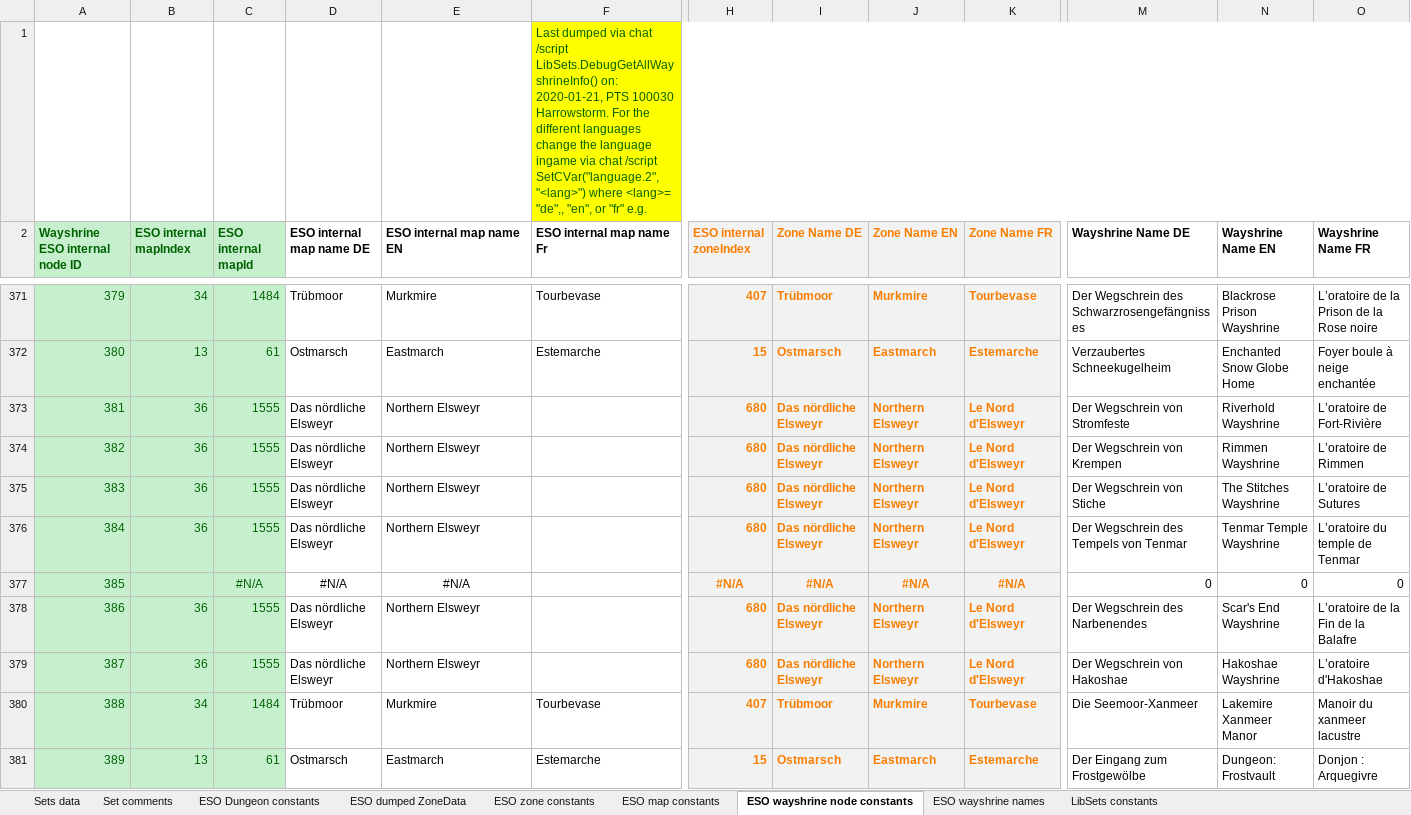
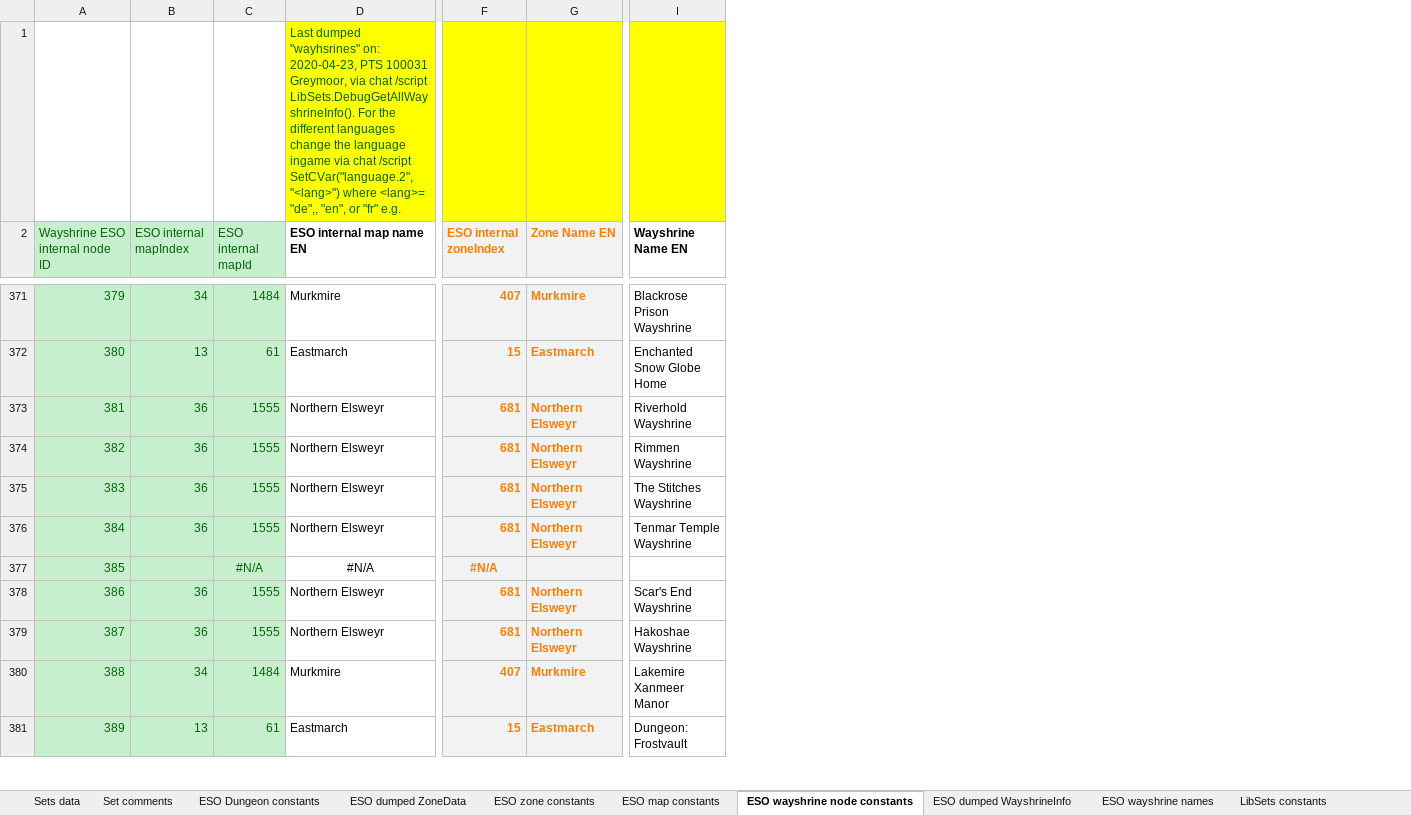
Before and after one commit to Baertram/LibSets, an Excel workbook: LibSets/LibSets_SetData.xlsx, sheet ESO wayshrine node constants, drawn as a sheet; only a part is shown, gaps mark what is left out; values as stored, in another font and other column widths than the file's, no borders; removed rows and columns are numbered as before the commit, all else as after; the diff covers the shown part only; the diff names each change by its address in the sheet, - before the commit and + after, or states it on an @@ line.

Commit message:
Updated 2 -Preloaded setNames -Preloaded itemIds -Preloaded wayshrinesToZoneIds -Updated LiBSets.lastSetsPreloadedCheckAPIVersion to API 100031 Greymoor -Updated excel -Removed all translations from excel, only kept EN. DE, FR and others are not anymore in the excel! --Todo: Sets list in excel clean up -> Export to lua file

```diff
--- a/LibSets/LibSets_SetData.xlsx (sheet ESO wayshrine node constants)
+++ b/LibSets/LibSets_SetData.xlsx (sheet ESO wayshrine node constants)
+sheet tab: ESO dumped WayshrineInfo
-column D (ESO internal map name DE), rows 371-381: Trübmoor | Ostmarsch | Das nördliche Elsweyr | Das nördliche Elsweyr | Das nördliche Elsweyr | Das nördliche Elsweyr | #N/A | Das nördliche Elsweyr | Das nördliche Elsweyr | Trübmoor | Ostmarsch
-column F (ESO internal map name Fr), row 1: Last dumped via chat /script LibSets.DebugGetAllWayshrineInfo() on: 2020-01-21, PTS 100030 Harrowstorm. For the different languages change the language ingame via chat /script SetCVar("language.2", "<lang>") where <lang>= "de",, "en", or "fr" e.g.; rows 371-381: Tourbevase | Estemarche |  |  |  |  |  |  |  | Tourbevase | Estemarche
-column I (Zone Name DE), rows 371-381: Trübmoor | Ostmarsch | Das nördliche Elsweyr | Das nördliche Elsweyr | Das nördliche Elsweyr | Das nördliche Elsweyr | #N/A | Das nördliche Elsweyr | Das nördliche Elsweyr | Trübmoor | Ostmarsch
-column K (Zone Name FR), rows 371-381: Tourbevase | Estemarche | Le Nord d'Elsweyr | Le Nord d'Elsweyr | Le Nord d'Elsweyr | Le Nord d'Elsweyr | #N/A | Le Nord d'Elsweyr | Le Nord d'Elsweyr | Tourbevase | Estemarche
-column M (Wayshrine Name DE), rows 371-381: Der Wegschrein des Schwarzrosengefängnisses | Verzaubertes Schneekugelheim | Der Wegschrein von Stromfeste | Der Wegschrein von Krempen | Der Wegschrein von Stiche | Der Wegschrein des Tempels von Tenmar | 0 | Der Wegschrein des Narbenendes | Der Wegschrein von Hakoshae | Die Seemoor-Xanmeer | Der Eingang zum Frostgewölbe
-column O (Wayshrine Name FR), rows 371-381: L’oratoire de la Prison de la Rose noire | Foyer boule à neige enchantée | L’oratoire de Fort-Rivière | L’oratoire de Rimmen | L’oratoire de Sutures | L’oratoire du temple de Tenmar | 0 | L’oratoire de la Fin de la Balafre | L’oratoire d'Hakoshae | Manoir du xanmeer lacustre | Donjon : Arquegivre
-D1 (ESO internal map name EN): (empty)
+D1 (ESO internal map name EN): Last dumped "wayhsrines" on: 2020-04-23, PTS 100031 Greymoor, via chat /script LibSets.DebugGetAllWayshrineInfo(). For the different languages change the language ingame via chat /script SetCVar("language.2", "<lang>") where <lang>= "de",, "en", or "fr" e.g.
-D1 fill: none
+D1 fill: #FFFF00
-A2:C2 bold: on
+A2:C2 bold: off
-F373:F376 (ESO internal zoneIndex): 680
+F373:F376 (ESO internal zoneIndex): 681
-G377 (Zone Name EN): #N/A
+G377 (Zone Name EN): (empty)
-I377 (Wayshrine Name EN): 0
+I377 (Wayshrine Name EN): (empty)
-F378:F379 (ESO internal zoneIndex): 680
+F378:F379 (ESO internal zoneIndex): 681
```
Also changed, not shown: 20 added rows, 14 removed rows, 131 edited cells and cell formats elsewhere in this sheet, sheet Sets data, sheet ESO zone constants, sheet ESO dumped ZoneData, sheet ESO map constants, sheet ESO wayshrine names, sheet ESO Dungeon constants, 1 more sheet, formulas that keep their value, 3 other files.
